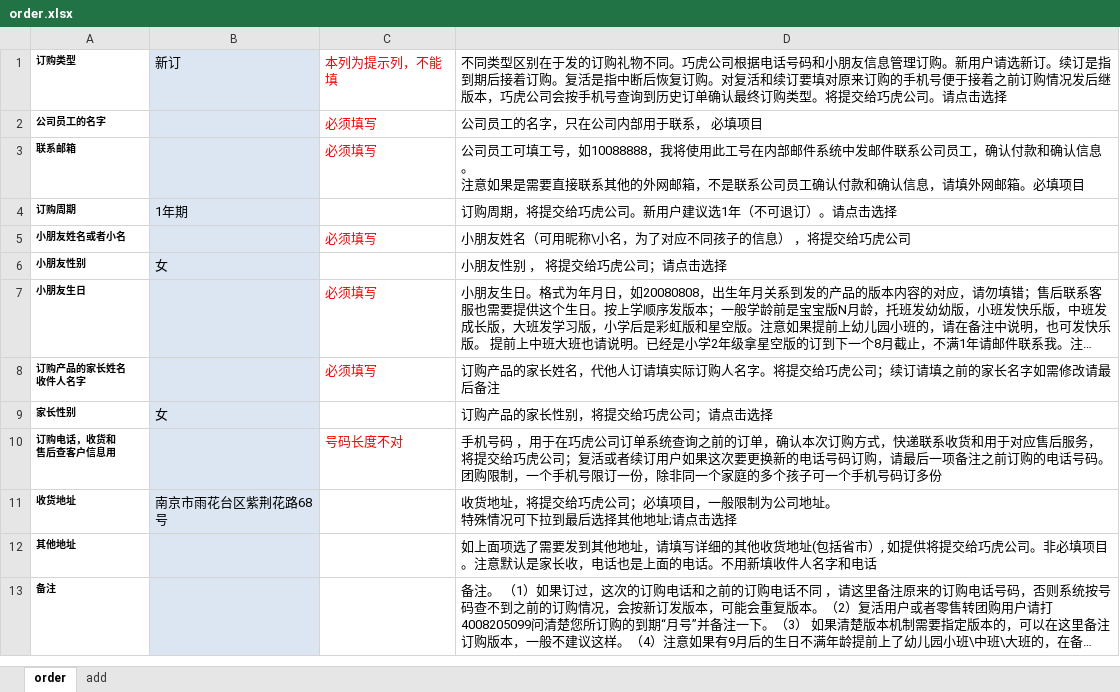
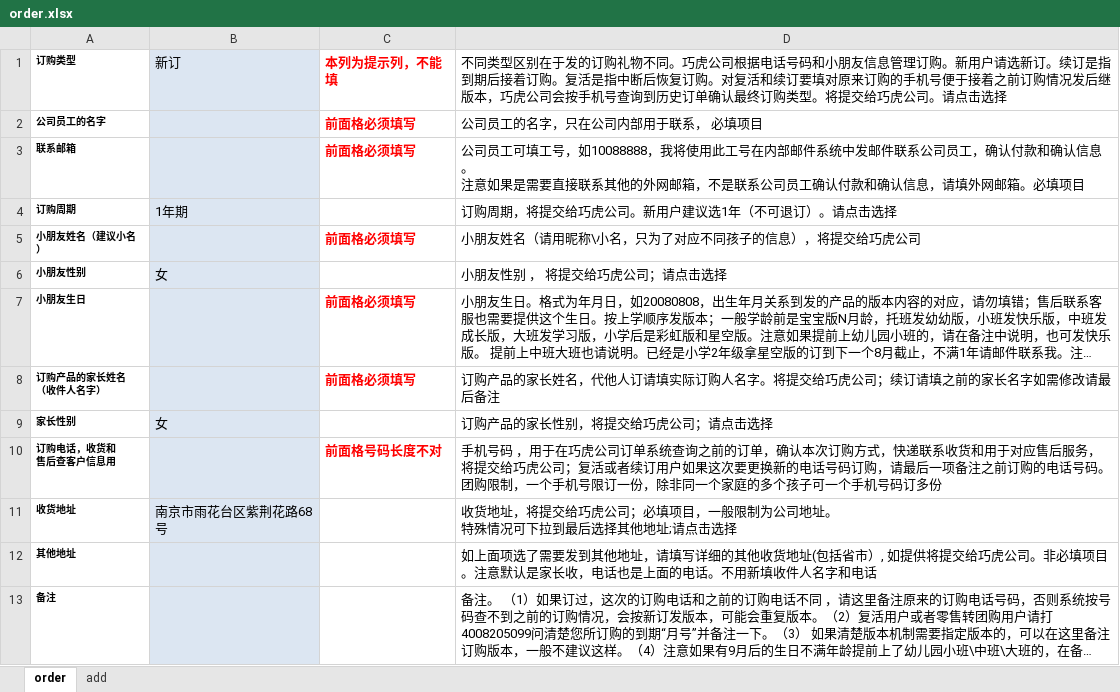
Before and after one commit to qiaohu2017/order, an Excel workbook: order.xlsx, sheet order, drawn as a sheet; only a part is shown; long unchanged cells end in …; values as stored, in another font and other column widths than the file's, no borders; removed rows and columns are numbered as before the commit, all else as after; ↵ is a line break in a cell; the diff names each change by its address in the sheet, - before the commit and + after, or states it on an @@ line.

```diff
--- a/order.xlsx (sheet order)
+++ b/order.xlsx (sheet order)
-C1:C3 bold: off
+C1:C3 bold: on
-C2:C3: 必须填写
+C2:C3: 前面格必须填写
-row 5: 小朋友姓名或者小名 |  | 必须填写 | 小朋友姓名（可用昵称\小名，为了对应不同孩子的信息） ，将提交给巧虎公司
+row 5: 小朋友姓名（建议小名） |  | 前面格必须填写 | 小朋友姓名（请用昵称\小名，只为了对应不同孩子的信息），将提交给巧虎公司
-C7:C8: 必须填写
+C7:C8: 前面格必须填写
-C7:C8 bold: off
+C7:C8 bold: on
-A8: 订购产品的家长姓名 ↵ 收件人名字
+A8: 订购产品的家长姓名 ↵ （收件人名字）
-C10: 号码长度不对
+C10: 前面格号码长度不对
-C10 bold: off
+C10 bold: on
```
